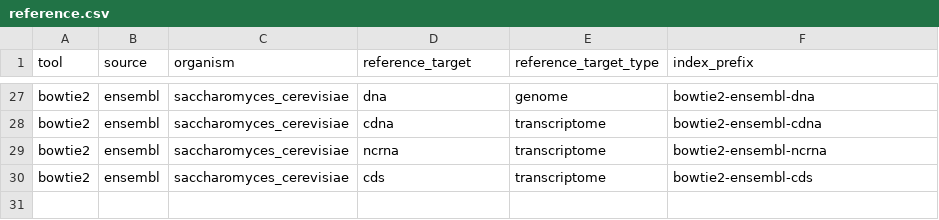
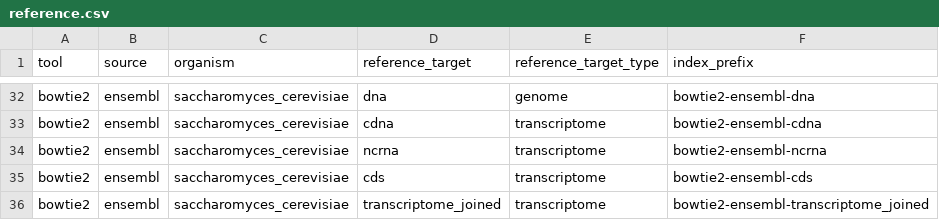
Before and after one commit to mdibl/pipeline-prep, a CSV file: tools/bowtie2/reference.csv, drawn as a sheet; only a part is shown, gaps mark what is left out; the diff covers the shown part only; the diff names each change by its address in the sheet, - before the commit and + after, or states it on an @@ line.

```diff
--- a/tools/bowtie2/reference.csv
+++ b/tools/bowtie2/reference.csv
+row 36: bowtie2 | ensembl | saccharomyces_cerevisiae | transcriptome_joined | transcriptome | bowtie2-ensembl-transcriptome_joined
```
Also changed, not shown: 5 added rows elsewhere in this file.
